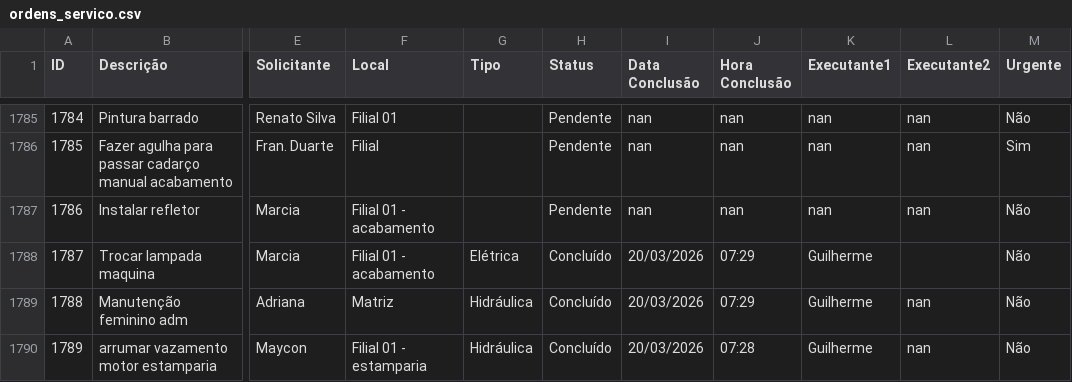
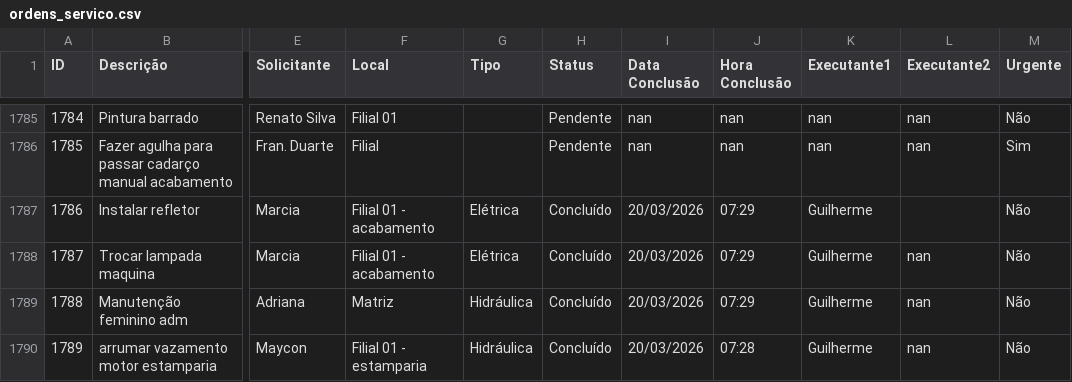
Before and after one commit to vilelarobson0971/os_manut, a CSV file: ordens_servico.csv, drawn as a sheet; only a part is shown, gaps mark what is left out; the diff names each change by its address in the sheet, - before the commit and + after, or states it on an @@ line.

Commit message:
Atualização automática do sistema de OS

```diff
--- a/ordens_servico.csv
+++ b/ordens_servico.csv
-G1787 (Tipo): (empty)
+G1787 (Tipo): Elétrica
-H1787 (Status): Pendente
+H1787 (Status): Concluído
-I1787 (Data Conclusão): nan
+I1787 (Data Conclusão): 20/03/2026
-J1787 (Hora Conclusão): nan
+J1787 (Hora Conclusão): 07:29
-K1787 (Executante1): nan
+K1787 (Executante1): Guilherme
-L1787 (Executante2): nan
+L1787 (Executante2): (empty)
-L1788 (Executante2): (empty)
+L1788 (Executante2): nan
```
